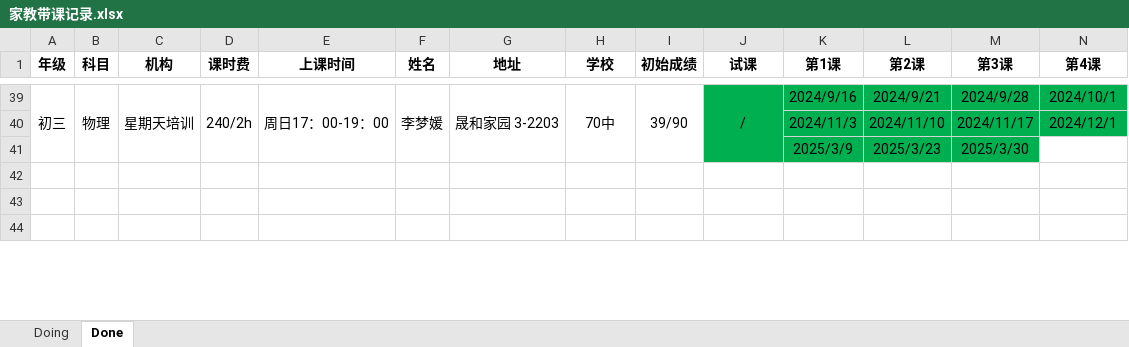
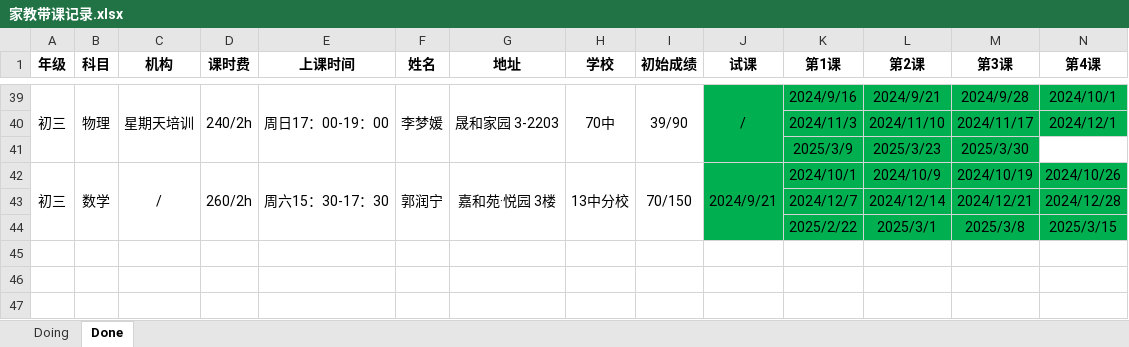
Before and after one commit to think2times/Fastrack, an Excel workbook: Sideline/家教带课记录.xlsx, sheet Done, drawn as a sheet; only a part is shown, gaps mark what is left out; values as stored, in another font and other column widths than the file's, no borders; rows hold the shown columns only; the diff names each change by its address in the sheet, - before the commit and + after, or states it on an @@ line.

```diff
--- a/Sideline/家教带课记录.xlsx (sheet Done)
+++ b/Sideline/家教带课记录.xlsx (sheet Done)
+row 42: 初三 | 数学 | / | 260/2h | 周六15：30-17：30 | 郭润宁 | 嘉和苑·悦园 3楼 | 13中分校 | 70/150 | 2024/9/21 | 2024/10/1 | 2024/10/9 | 2024/10/19 | 2024/10/26
+row 43:  |  |  |  |  |  |  |  |  |  | 2024/12/7 | 2024/12/14 | 2024/12/21 | 2024/12/28
+row 44:  |  |  |  |  |  |  |  |  |  | 2025/2/22 | 2025/3/1 | 2025/3/8 | 2025/3/15
```
Also changed, not shown: sheet Doing, 8 other files.
